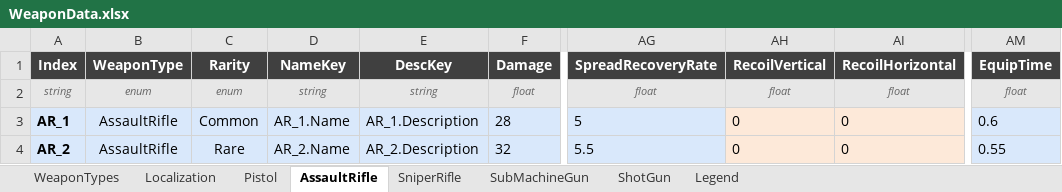
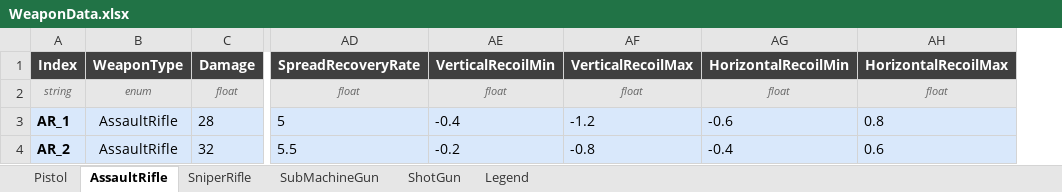
Before and after one commit to DevKddr/ProjectRWW, an Excel workbook: Content/Data/WeaponData.xlsx, sheet AssaultRifle, drawn as a sheet; only a part is shown, gaps mark what is left out; values as stored, in another font and other column widths than the file's, no borders; charts and pictures not drawn; removed rows and columns are numbered as before the commit, all else as after; the diff names each change by its address in the sheet, - before the commit and + after, or states it on an @@ line.

Commit message:
ControllerRecoil을 WeaponData로 대체
ControllerRecoil로 적용되던 카메라 반동을
WepaonData.json파일로 파싱한 데이터로 변경

```diff
--- a/Content/Data/WeaponData.xlsx (sheet AssaultRifle)
+++ b/Content/Data/WeaponData.xlsx (sheet AssaultRifle)
-sheet tab: WeaponTypes
-sheet tab: Localization
-column C (Rarity), rows 2-4: enum | Common | Rare
-column D (NameKey), rows 2-4: string | AR_1.Name | AR_2.Name
-column E (DescKey), rows 2-4: string | AR_1.Description | AR_2.Description
-column AH (RecoilVertical), rows 2-4: float | 0 | 0
-column AI (RecoilHorizontal), rows 2-4: float | 0 | 0
+column AE (VerticalRecoilMin), rows 2-4: float | -0.4 | -0.2
+column AF (VerticalRecoilMax), rows 2-4: float | -1.2 | -0.8
+column AG (HorizontalRecoilMin), rows 2-4: float | -0.6 | -0.4
+column AH (HorizontalRecoilMax), rows 2-4: float | 0.8 | 0.6
-column AM (EquipTime), rows 2-4: float | 0.6 | 0.55
```
Also changed, not shown: sheet Legend, sheet Pistol, sheet SniperRifle, sheet SubMachineGun, sheet ShotGun, charts or pictures, 15 other files.
